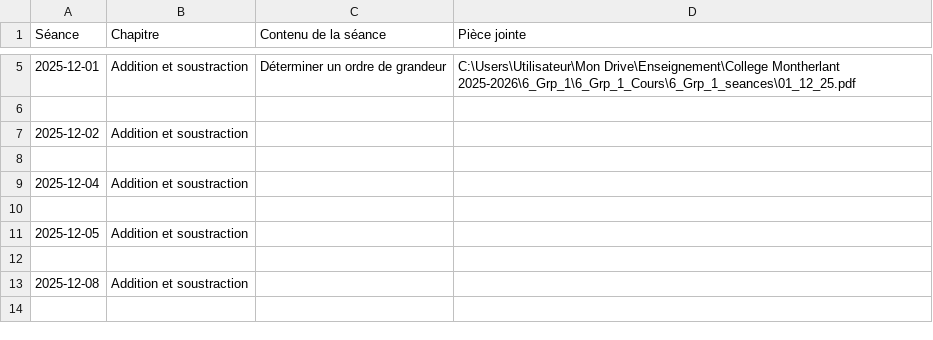
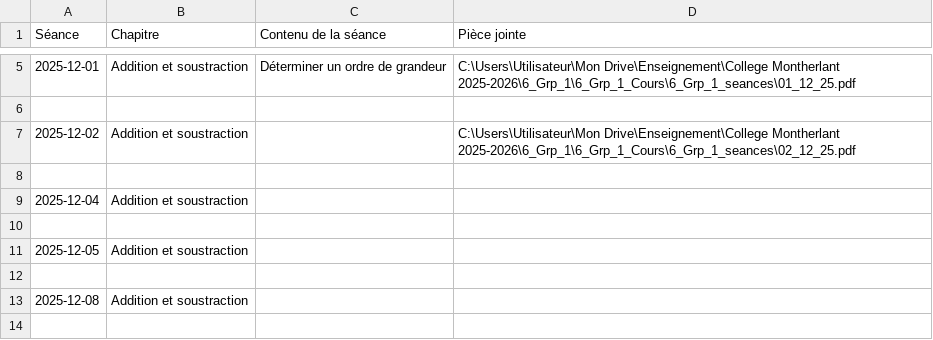
Before and after one commit to EnseignementMath/cours-de-maths, a CSV file: docs/progressions/College Montherlant 2025-2026/6_Grp_1_Cours_DEBUG_avant_filtre.csv, drawn as a sheet; only a part is shown, gaps mark what is left out.

Commit message:
auto: maj progressions + index + pièces jointes (2025-11-27 16:50:48)

```diff
--- a/docs/progressions/College Montherlant 2025-2026/6_Grp_1_Cours_DEBUG_avant_filtre.csv
+++ b/docs/progressions/College Montherlant 2025-2026/6_Grp_1_Cours_DEBUG_avant_filtre.csv
@@ -6,3 +6,3 @@ Séance,Chapitre,Contenu de la séance,Pièce jointe
 
-2025-12-02,Addition et soustraction,,
+2025-12-02,Addition et soustraction,,C:\Users\Utilisateur\Mon Drive\Enseignement\College Montherlant 2025-2026\6_Grp_1\6_Grp_1_Cours\6_Grp_1_seances\02_12_25.pdf
 
```
Also changed, not shown: 5 other files.
